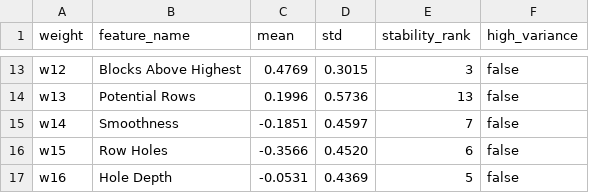
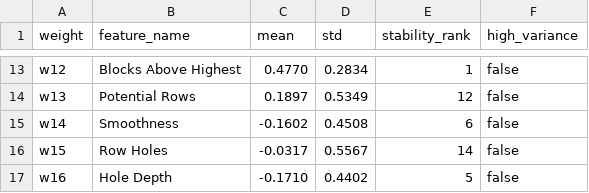
Before and after one commit to Andrea-Tomatis/Harmonomino, a CSV file: report/data/weight_stats.csv, drawn as a sheet; only a part is shown, gaps mark what is left out; the diff covers the shown part only; the diff names each change by its address in the sheet, - before the commit and + after, or states it on an @@ line.

```diff
--- a/report/data/weight_stats.csv
+++ b/report/data/weight_stats.csv
-C13 (mean): 0.4769
+C13 (mean): 0.4770
-D13 (std): 0.3015
+D13 (std): 0.2834
-E13 (stability_rank): 3
+E13 (stability_rank): 1
-C14 (mean): 0.1996
+C14 (mean): 0.1897
-D14 (std): 0.5736
+D14 (std): 0.5349
-E14 (stability_rank): 13
+E14 (stability_rank): 12
-C15 (mean): -0.1851
+C15 (mean): -0.1602
-D15 (std): 0.4597
+D15 (std): 0.4508
-E15 (stability_rank): 7
+E15 (stability_rank): 6
-C16 (mean): -0.3566
+C16 (mean): -0.0317
-D16 (std): 0.4520
+D16 (std): 0.5567
-E16 (stability_rank): 6
+E16 (stability_rank): 14
-C17 (mean): -0.0531
+C17 (mean): -0.1710
-D17 (std): 0.4369
+D17 (std): 0.4402
```
Also changed, not shown: 32 edited cells elsewhere in this file, 2 other files.
